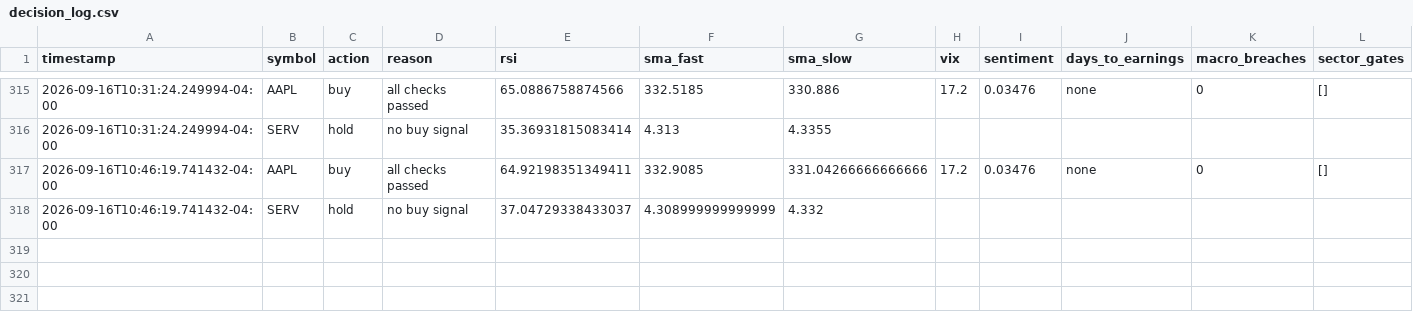
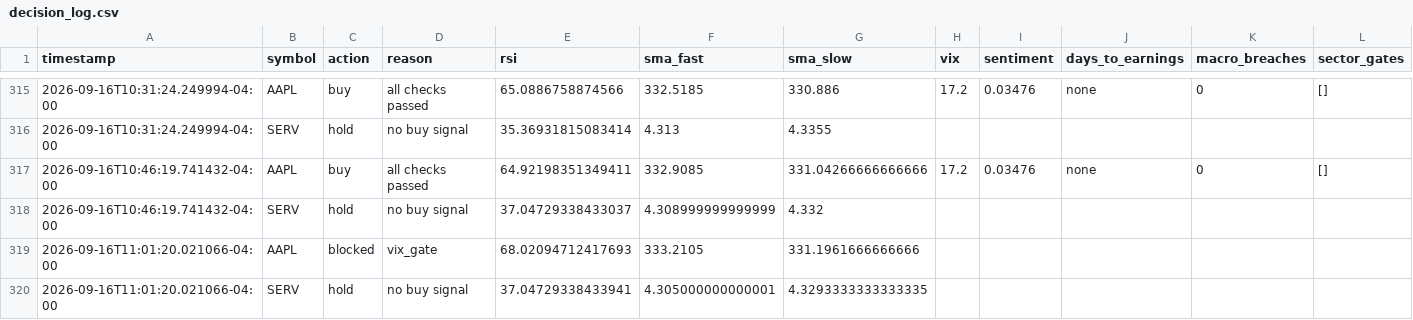
Before and after one commit to nguyenminhthanh0403-hub/graywind, a CSV file: state/decision_log.csv, drawn as a sheet; only a part is shown, gaps mark what is left out.

```diff
--- a/state/decision_log.csv
+++ b/state/decision_log.csv
@@ -318 +318,3 @@ timestamp,symbol,action,reason,rsi,sma_fast,sma_slow,vix,sentiment,days_to_earni
 2026-09-16T10:46:19.741432-04:00,SERV,hold,no buy signal,37.04729338433037,4.308999999999999,4.332,,,,,
+2026-09-16T11:01:20.021066-04:00,AAPL,blocked,vix_gate,68.02094712417693,333.2105,331.1961666666666,,,,,
+2026-09-16T11:01:20.021066-04:00,SERV,hold,no buy signal,37.04729338433941,4.305000000000001,4.3293333333333335,,,,,
```
Also changed, not shown: dashboard-data/equity_curve.csv, dashboard-data/status.csv, 1 other file.
